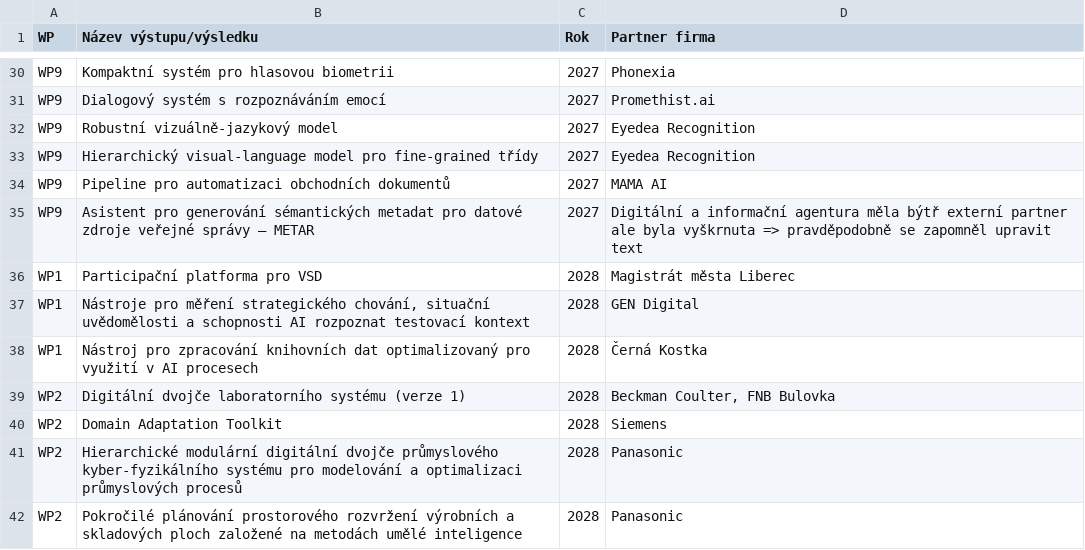
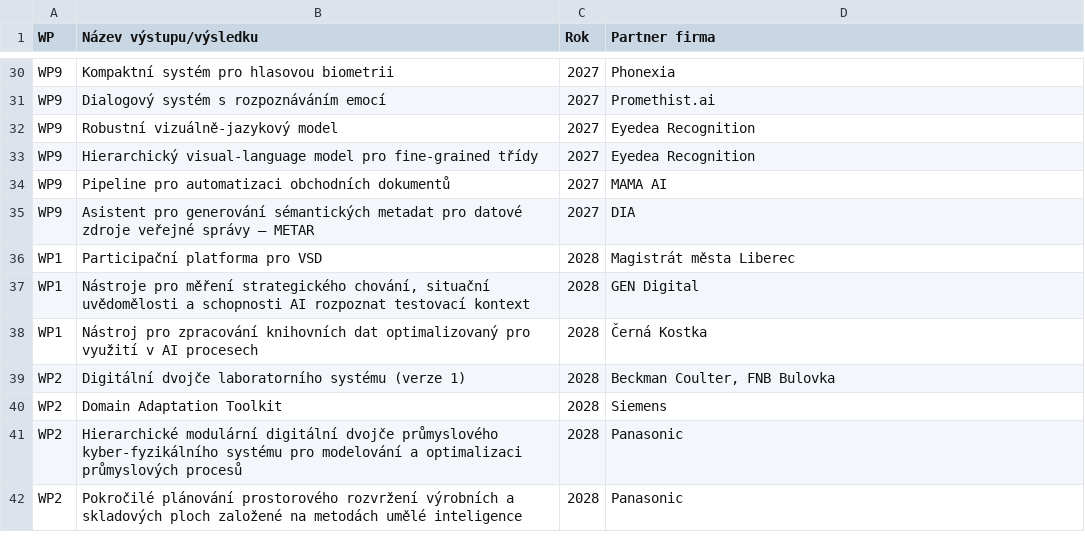
Before and after one commit to klimalu2/DMP_NCUI, a CSV file: NCUI_vysledky_seznam.csv, drawn as a sheet; only a part is shown, gaps mark what is left out.

Commit message:
Update NCUI_vysledky_seznam.csv
Opraveno z puvodni tabulky:
"Digitální a informační agentura měla býtř externí partner ale byla vyškrnuta => pravděpodobně se zapomněl upravit text" -> "DIA"

```diff
--- a/NCUI_vysledky_seznam.csv
+++ b/NCUI_vysledky_seznam.csv
@@ -34,3 +34,3 @@ WP9;Hierarchický visual-language model pro fine-grained třídy;2027;Eyedea Rec
 WP9;Pipeline pro automatizaci obchodních dokumentů;2027;MAMA AI;
-WP9;Asistent pro generování sémantických metadat pro datové zdroje veřejné správy – METAR;2027;Digitální a informační agentura měla býtř externí partner ale byla vyškrnuta => pravděpodobně se zapomněl upravit text;
+WP9;Asistent pro generování sémantických metadat pro datové zdroje veřejné správy – METAR;2027;DIA;
 WP1;Participační platforma pro VSD;2028;Magistrát města Liberec;
```
